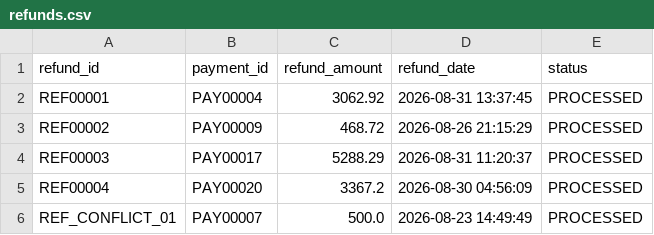
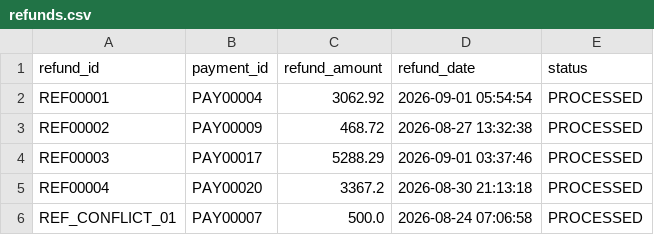
Before and after one commit to Ankit-pro908/ai-finance-controller, a CSV file: data/exceptions/refunds.csv, drawn as a sheet.

```diff
--- a/data/exceptions/refunds.csv
+++ b/data/exceptions/refunds.csv
@@ -1,6 +1,6 @@
 refund_id,payment_id,refund_amount,refund_date,status
-REF00001,PAY00004,3062.92,2026-08-31 13:37:45,PROCESSED
-REF00002,PAY00009,468.72,2026-08-26 21:15:29,PROCESSED
-REF00003,PAY00017,5288.29,2026-08-31 11:20:37,PROCESSED
-REF00004,PAY00020,3367.2,2026-08-30 04:56:09,PROCESSED
-REF_CONFLICT_01,PAY00007,500.0,2026-08-23 14:49:49,PROCESSED
+REF00001,PAY00004,3062.92,2026-09-01 05:54:54,PROCESSED
+REF00002,PAY00009,468.72,2026-08-27 13:32:38,PROCESSED
+REF00003,PAY00017,5288.29,2026-09-01 03:37:46,PROCESSED
+REF00004,PAY00020,3367.2,2026-08-30 21:13:18,PROCESSED
+REF_CONFLICT_01,PAY00007,500.0,2026-08-24 07:06:58,PROCESSED
```
Also changed, not shown: data/exceptions/fees.csv, data/exceptions/ledger.csv, 12 other files.
